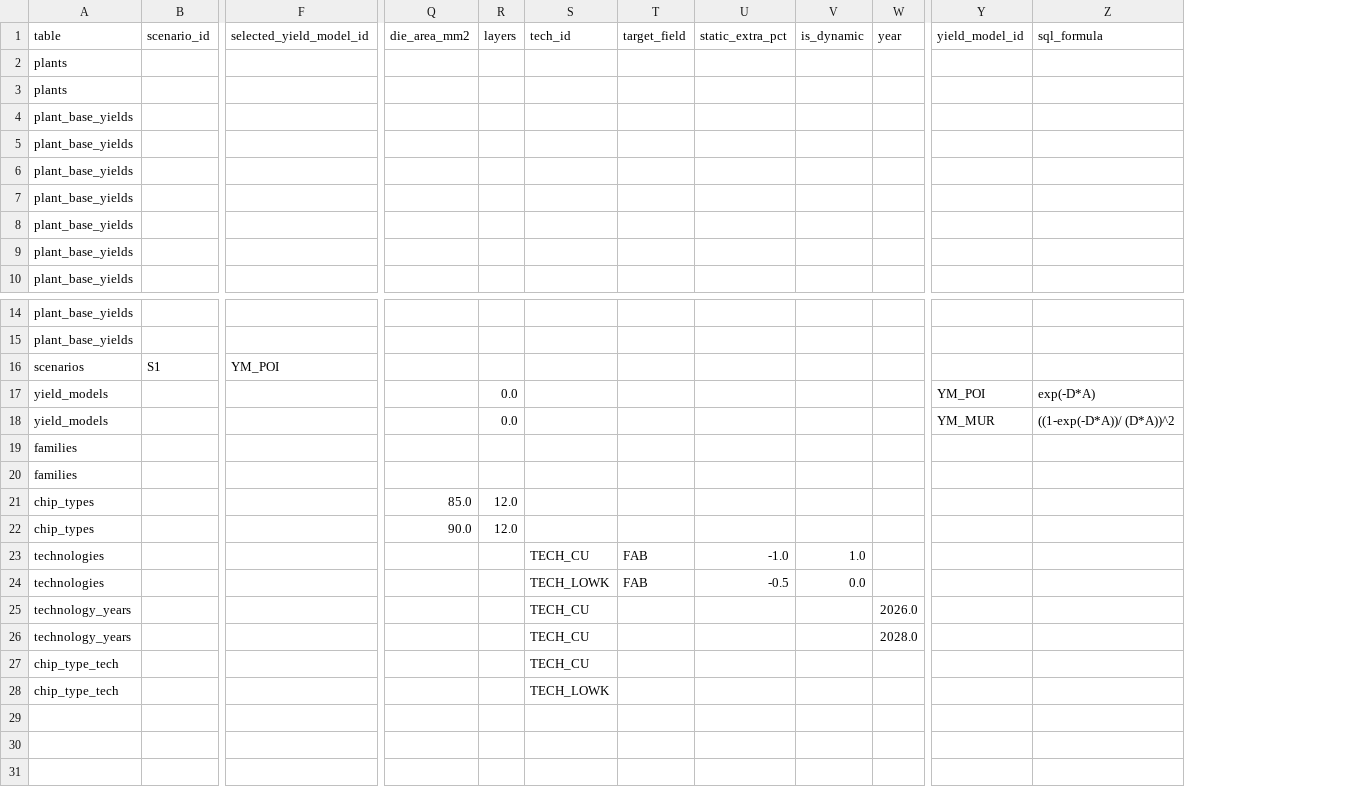
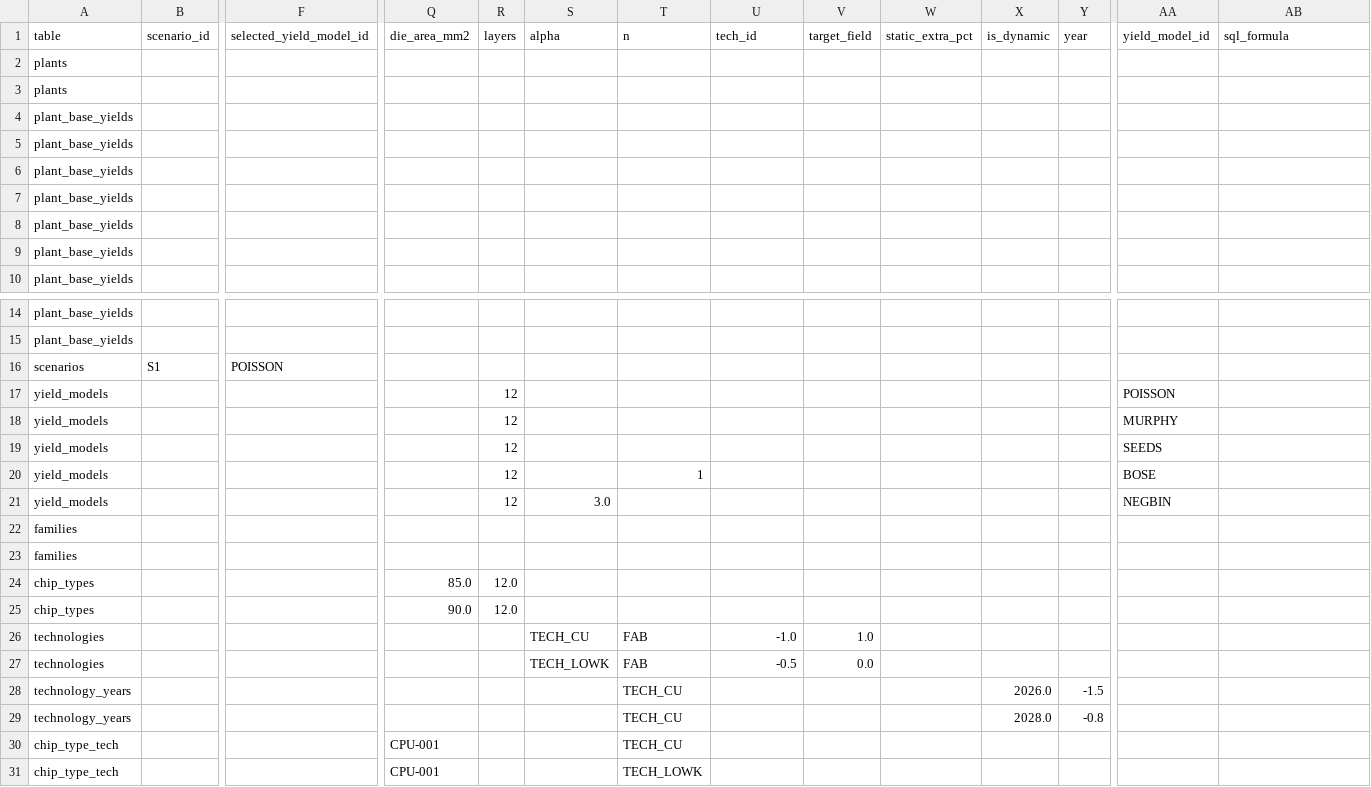
Before and after one commit to Prypien/yieldberechner, a CSV file: yield_data_basis.csv, drawn as a sheet; only a part is shown, gaps mark what is left out; removed rows and columns are numbered as before the commit, all else as after; rows hold the shown columns only; the diff names each change by its address in the sheet, - before the commit and + after, or states it on an @@ line.

Commit message:
Implement fab yield model registry

```diff
--- a/yield_data_basis.csv
+++ b/yield_data_basis.csv
+column S (alpha), rows 26-27: TECH_CU | TECH_LOWK
+column T (n), rows 26-27: FAB | FAB
-F16 (selected_yield_model_id): YM_POI
+F16 (selected_yield_model_id): POISSON
-R17:R18 (layers): 0.0
+R17:R18 (layers): 12
-AA17 (yield_model_id): YM_POI
+AA17 (yield_model_id): POISSON
-AB17 (sql_formula): exp(-D*A)
+AB17 (sql_formula): (empty)
-AA18 (yield_model_id): YM_MUR
+AA18 (yield_model_id): MURPHY
-AB18 (sql_formula): ((1-exp(-D*A))/ (D*A))^2
+AB18 (sql_formula): (empty)
+row 19: yield_models |  |  |  | 12 |  |  |  |  |  |  |  | SEEDS
+row 20: yield_models |  |  |  | 12 |  | 1 |  |  |  |  |  | BOSE
+row 21: yield_models |  |  |  | 12 | 3.0 |  |  |  |  |  |  | NEGBIN
-U26 (tech_id): TECH_CU
+U26 (tech_id): -1.0
-V26 (target_field): FAB
+V26 (target_field): 1.0
-W26 (static_extra_pct): -1.0
+W26 (static_extra_pct): (empty)
-X26 (is_dynamic): 1.0
+X26 (is_dynamic): (empty)
-U27 (tech_id): TECH_LOWK
+U27 (tech_id): -0.5
-V27 (target_field): FAB
+V27 (target_field): 0.0
-W27 (static_extra_pct): -0.5
+W27 (static_extra_pct): (empty)
-X27 (is_dynamic): 0.0
+X27 (is_dynamic): (empty)
-row 25: technology_years |  |  |  |  | TECH_CU |  |  |  | 2026.0
-row 26: technology_years |  |  |  |  | TECH_CU |  |  |  | 2028.0
-row 27: chip_type_tech |  |  |  |  | TECH_CU
-row 28: chip_type_tech |  |  |  |  | TECH_LOWK
+row 28: technology_years |  |  |  |  |  | TECH_CU |  |  |  | 2026.0 | -1.5
+row 29: technology_years |  |  |  |  |  | TECH_CU |  |  |  | 2028.0 | -0.8
+row 30: chip_type_tech |  |  | CPU-001 |  |  | TECH_CU
+row 31: chip_type_tech |  |  | CPU-001 |  |  | TECH_LOWK
```
Also changed, not shown: 3 other files.
